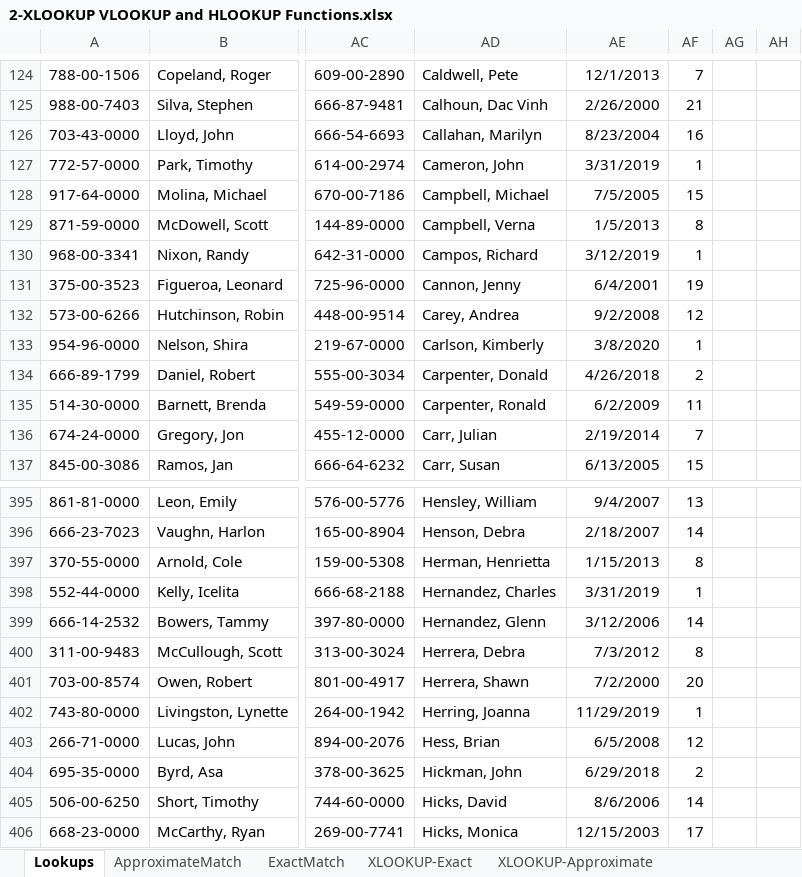
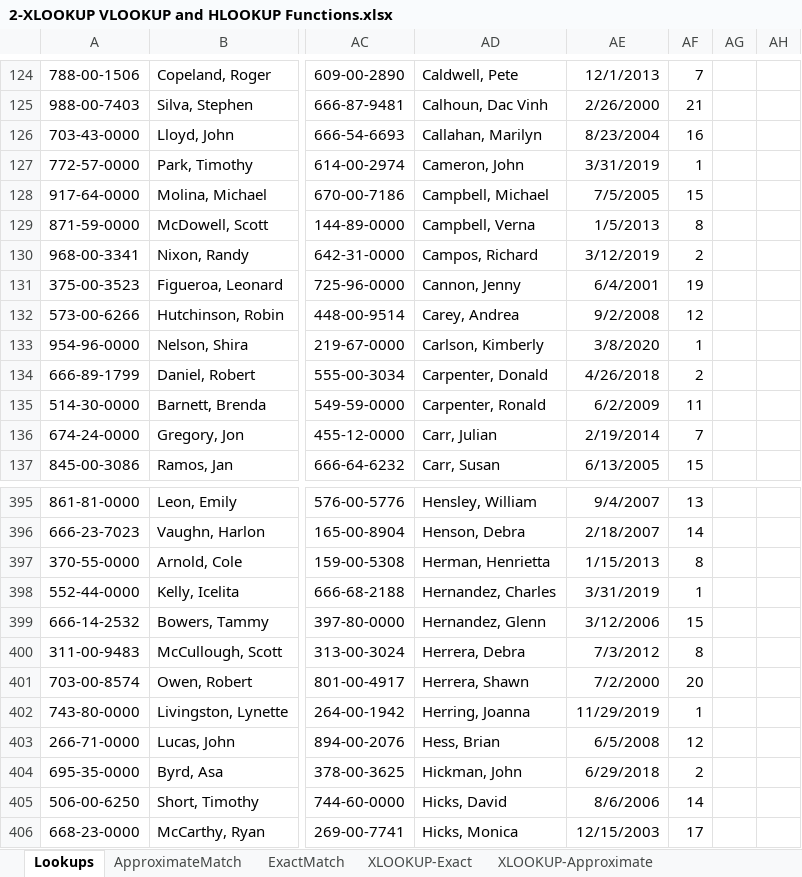
Before and after one commit to akchaudhary57/Job-Ready-Data-Analyst-Course-in-90-Days, an Excel workbook: DA using Excel/W1/Excel_Lookup_Functions/Exercise Files/2-XLOOKUP VLOOKUP and HLOOKUP Functions.xlsx, sheet Lookups, drawn as a sheet; only a part is shown, gaps mark what is left out; values as stored, in another font and other column widths than the file's, no borders; conditional formats not drawn; the diff names each change by its address in the sheet, - before the commit and + after, or states it on an @@ line.

```diff
--- a/DA using Excel/W1/Excel_Lookup_Functions/Exercise Files/2-XLOOKUP VLOOKUP and HLOOKUP Functions.xlsx (sheet Lookups)
+++ b/DA using Excel/W1/Excel_Lookup_Functions/Exercise Files/2-XLOOKUP VLOOKUP and HLOOKUP Functions.xlsx (sheet Lookups)
-AF130: 1
+AF130: 2
-AF399: 14
+AF399: 15
```
Also changed, not shown: sheet ApproximateMatch, sheet ExactMatch, 2 other files.
